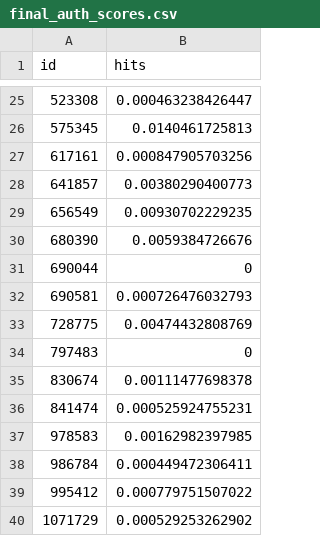
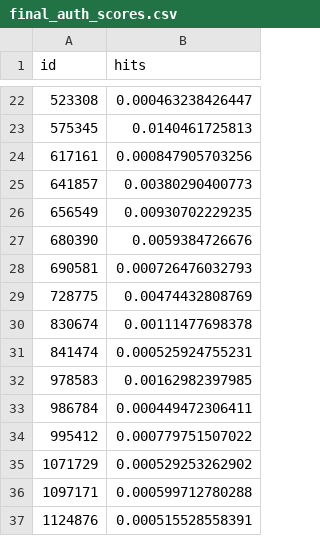
Before and after one commit to ccolgrove/CS224W-Project, a CSV file: final_auth_scores.csv, drawn as a sheet; only a part is shown, gaps mark what is left out; the shorter side is filled out with more unchanged rows; removed rows and columns are numbered as before the commit, all else as after; the diff covers the shown part only; the diff names each change by its address in the sheet, - before the commit and + after, or states it on an @@ line.

Commit message:
removing extra space

```diff
--- a/final_auth_scores.csv
+++ b/final_auth_scores.csv
-row 31: 690044 | 0
-row 34: 797483 | 0
```
Also changed, not shown: 8 added rows and 6 removed rows elsewhere in this file.
